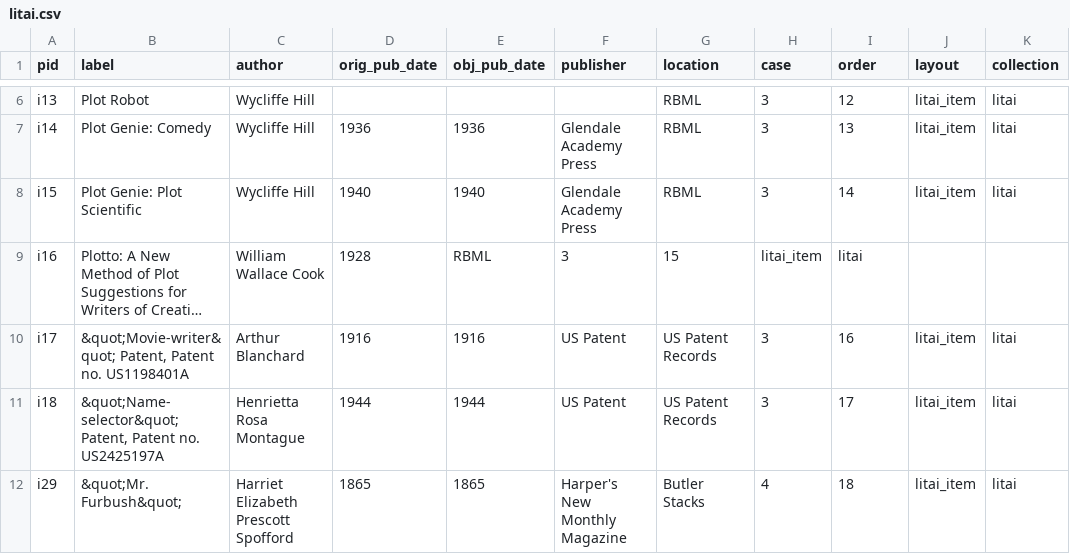
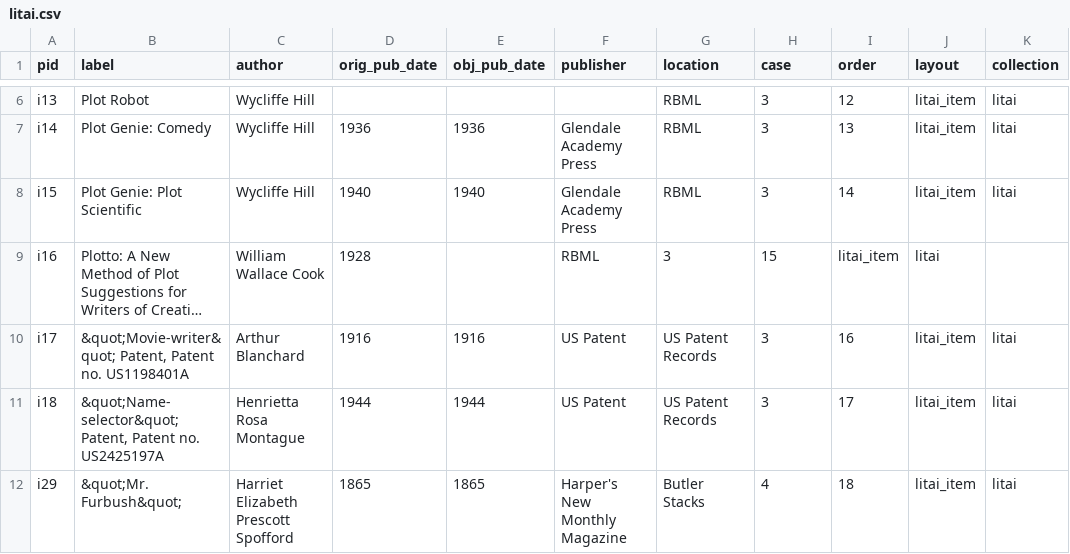
Before and after one commit to cul/ds-literaryai, a CSV file: _data/litai.csv, drawn as a sheet; only a part is shown, gaps mark what is left out; long unchanged cells end in …; the diff names each change by its address in the sheet, - before the commit and + after, or states it on an @@ line.

Commit message:
Update litai.csv
fixed line 9 back

```diff
--- a/_data/litai.csv
+++ b/_data/litai.csv
-E9 (obj_pub_date): RBML
+E9 (obj_pub_date): (empty)
-F9 (publisher): 3
+F9 (publisher): RBML
-G9 (location): 15
+G9 (location): 3
-H9 (case): litai_item
+H9 (case): 15
-I9 (order): litai
+I9 (order): litai_item
-J9 (layout): (empty)
+J9 (layout): litai
```
